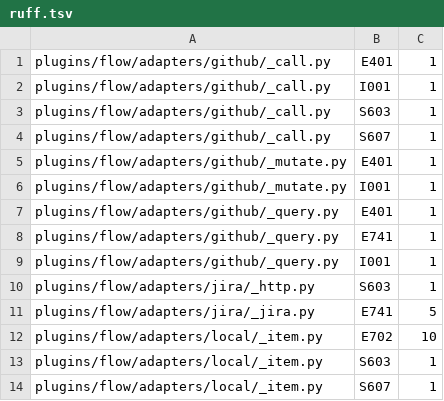
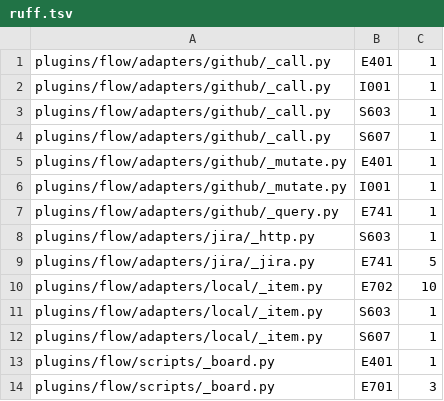
Before and after one commit to FilipposKaragiannis/brain, a TSV file: tools/lint-baseline/ruff.tsv, drawn as a sheet; only a part is shown; the shorter side is filled out with more unchanged rows; the diff names each change by its address in the sheet, - before the commit and + after, or states it on an @@ line.

```diff
--- a/tools/lint-baseline/ruff.tsv
+++ b/tools/lint-baseline/ruff.tsv
-row 7: plugins/flow/adapters/github/_query.py | E401 | 1
-row 9: plugins/flow/adapters/github/_query.py | I001 | 1
```
Also changed, not shown: 15 other files.
